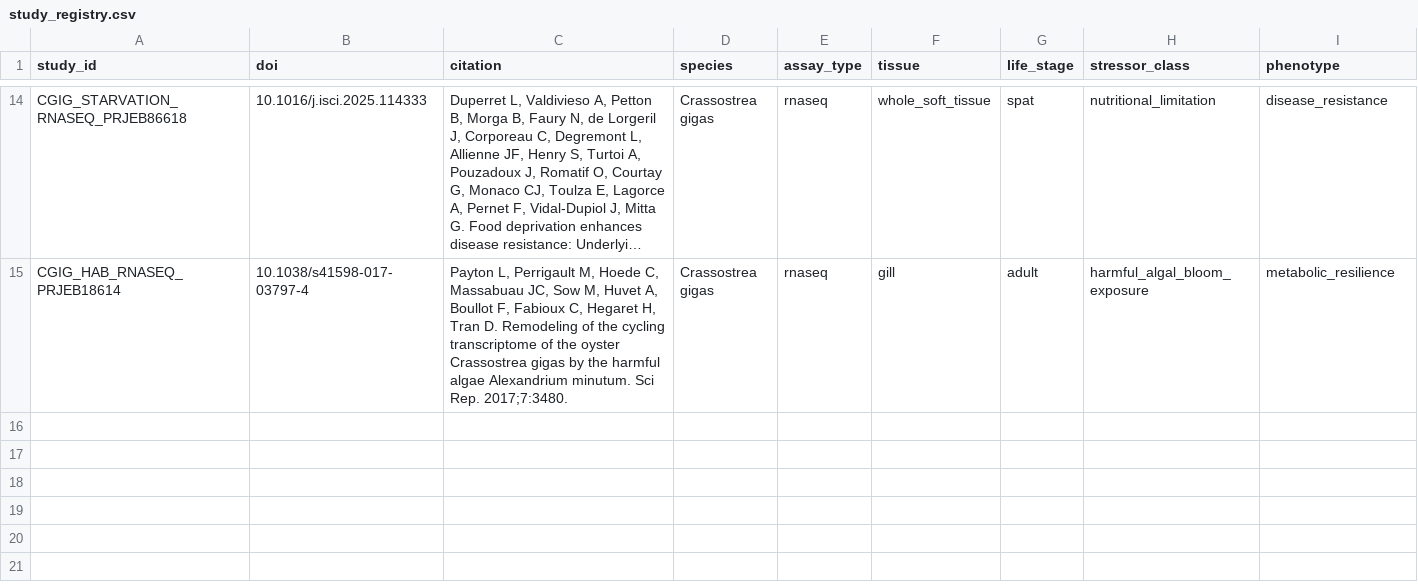
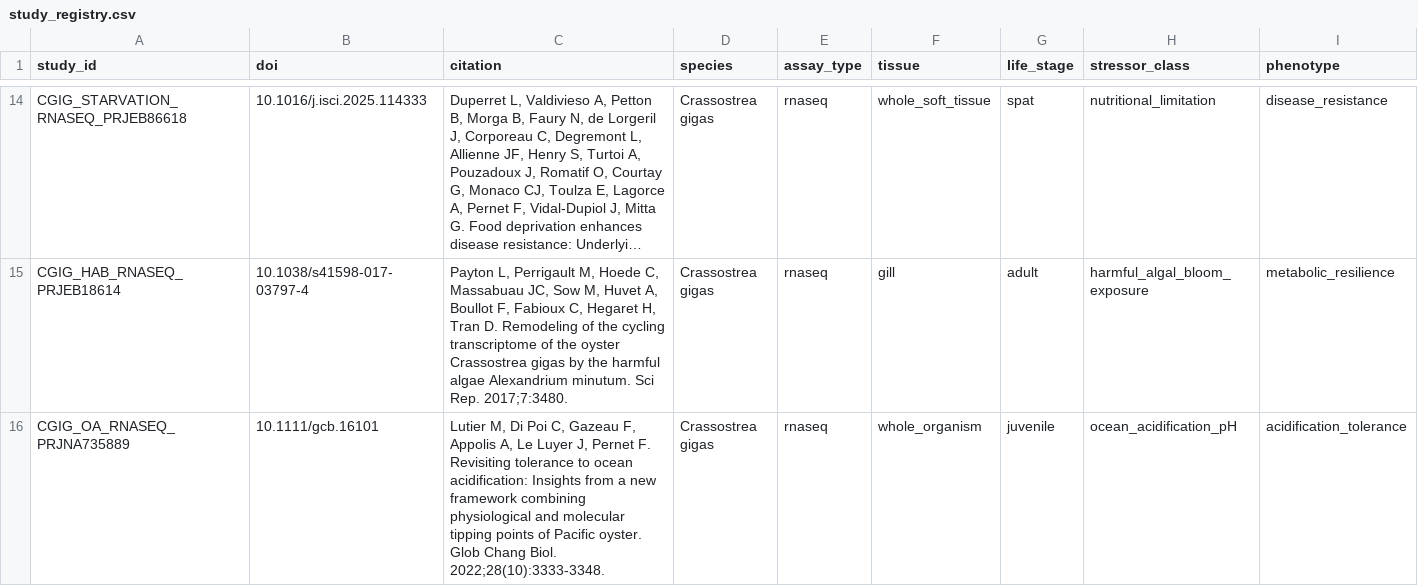
Before and after one commit to sr320/AREE-co, a CSV file: registry/study_registry.csv, drawn as a sheet; only a part is shown, gaps mark what is left out; long unchanged cells end in …; rows hold the shown columns only; the diff names each change by its address in the sheet, - before the commit and + after, or states it on an @@ line.

```diff
--- a/registry/study_registry.csv
+++ b/registry/study_registry.csv
+row 16: CGIG_OA_RNASEQ_PRJNA735889 | 10.1111/gcb.16101 | Lutier M, Di Poi C, Gazeau F, Appolis A, Le Luyer J, Pernet F. Revisiting tolerance to ocean acidification: Insights from a new framework combining physiological and molecular tipping points of Pacific oyster. Glob Chang Biol. 2022;28(10):3333-3348. | Crassostrea gigas | rnaseq | whole_organism | juvenile | ocean_acidification_pH | acidification_tolerance
```
Also changed, not shown: 4 other files.
